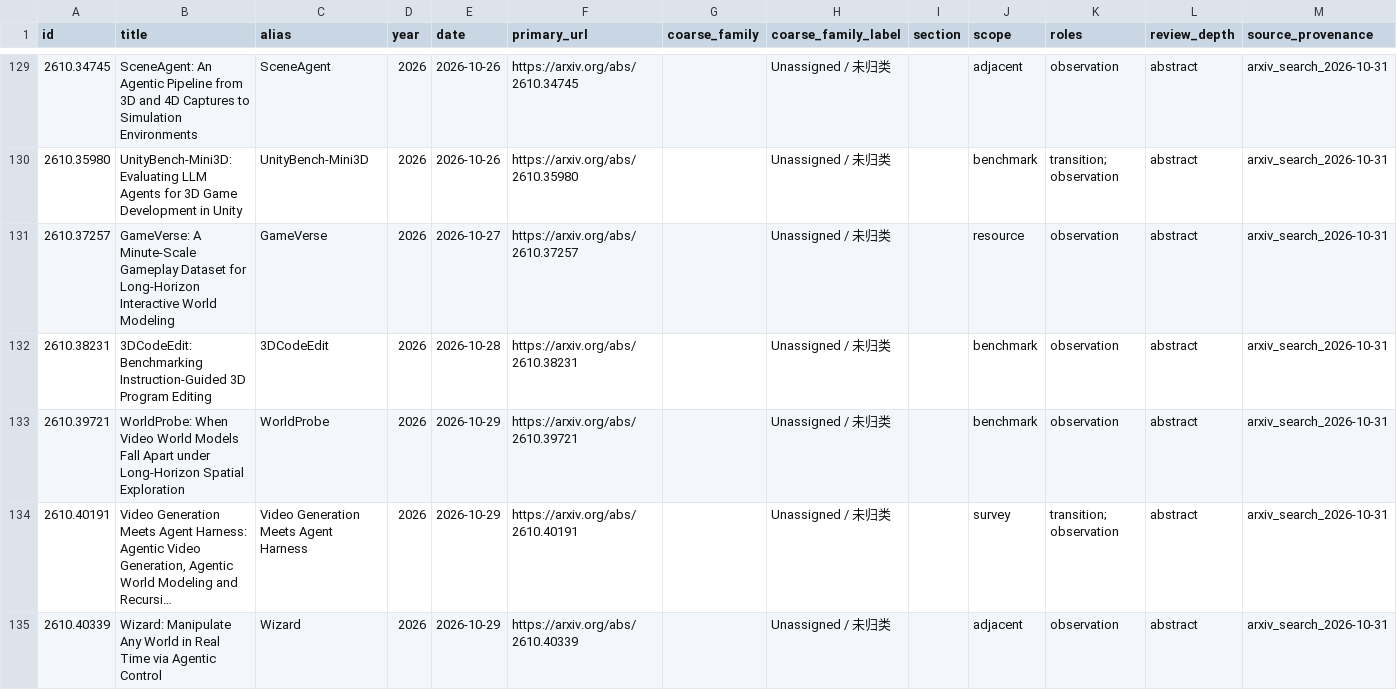
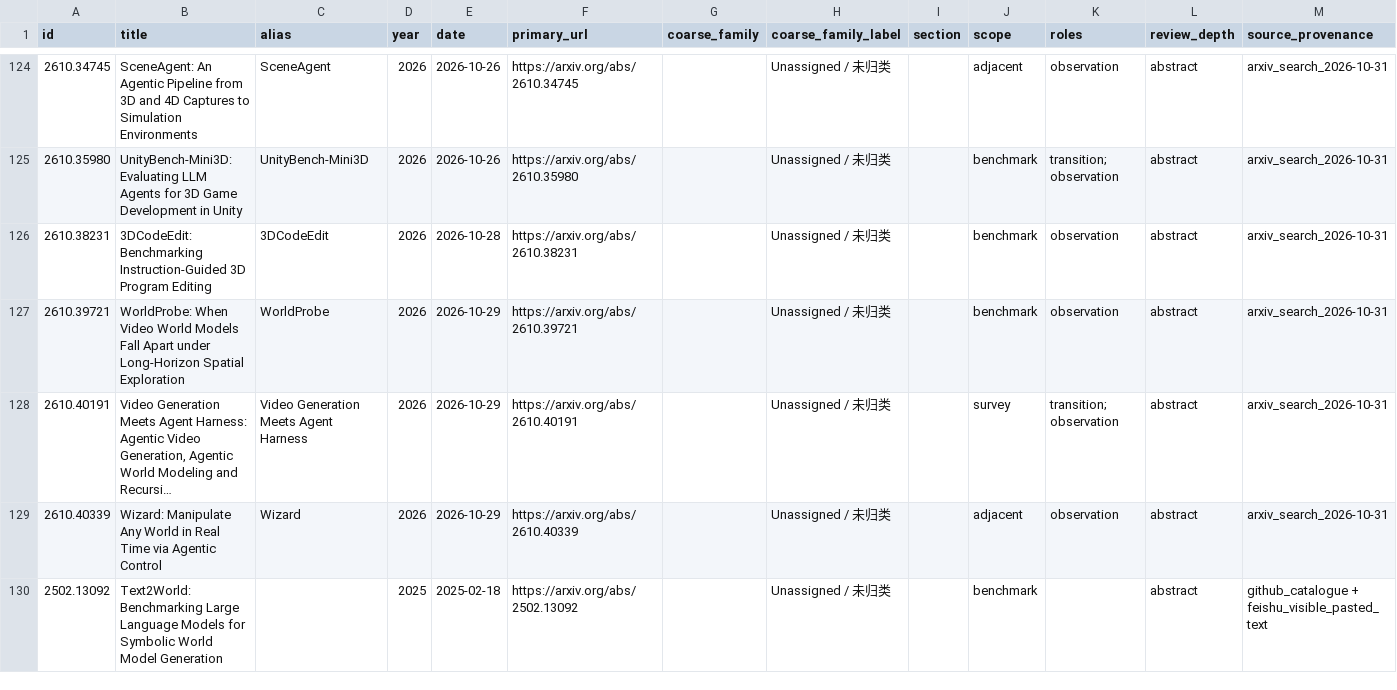
Before and after one commit to MichaelCao0/Awesome-Code-World-Model, a CSV file: data/paper-master-list.csv, drawn as a sheet; only a part is shown, gaps mark what is left out; the shorter side is filled out with more unchanged rows; long unchanged cells end in …; the diff covers the shown part only; the diff names each change by its address in the sheet, - before the commit and + after, or states it on an @@ line.

Commit message:
Prune out-of-scope auxiliary literature

```diff
--- a/data/paper-master-list.csv
+++ b/data/paper-master-list.csv
-row 131: 2610.37257 | GameVerse: A Minute-Scale Gameplay Dataset for Long-Horizon Interactive World Modeling | GameVerse | 2026 | 2026-10-27 | https://arxiv.org/abs/2610.37257 |  | Unassigned / 未归类 |  | resource | observation | abstract | arxiv_search_2026-10-31
```
Also changed, not shown: 12 removed rows elsewhere in this file, data/classification.csv, 10 other files.
